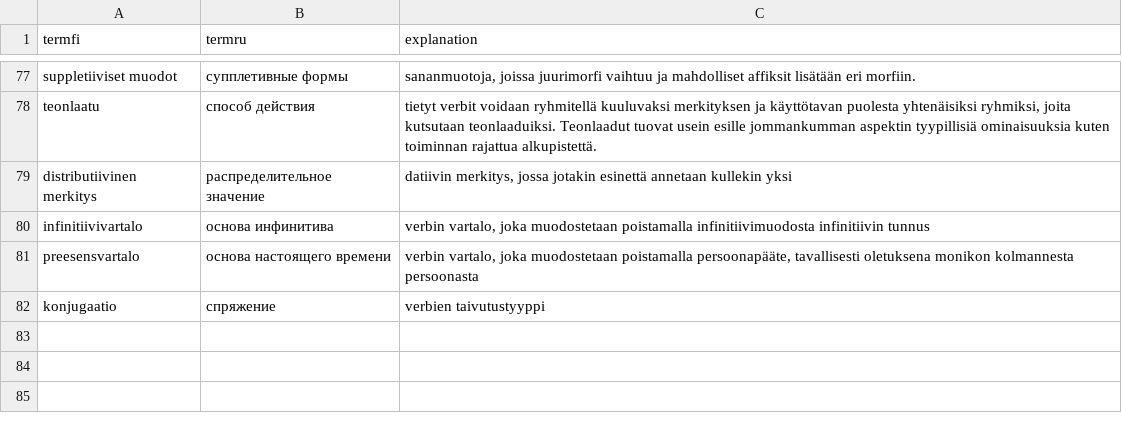
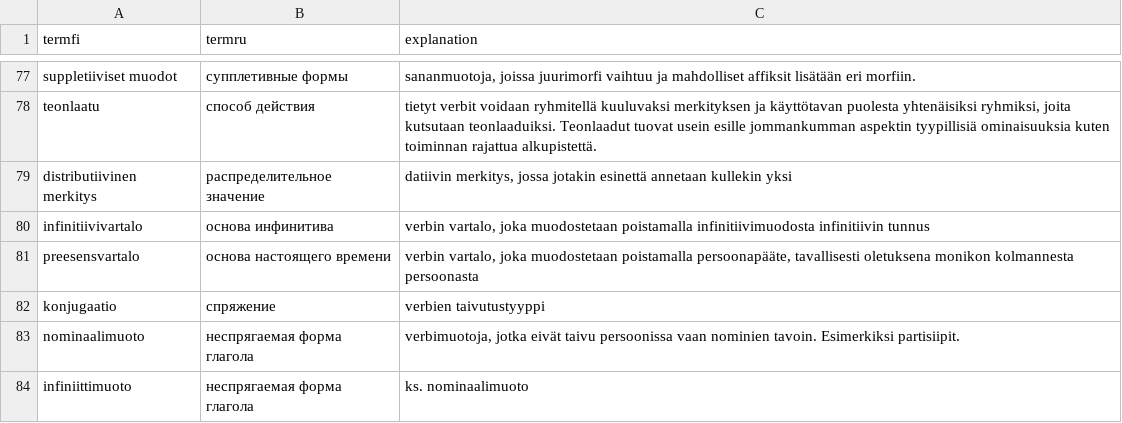
Before and after one commit to hrmJ/morfologia, a CSV file: data/termit.csv, drawn as a sheet; only a part is shown, gaps mark what is left out; the diff names each change by its address in the sheet, - before the commit and + after, or states it on an @@ line.

```diff
--- a/data/termit.csv
+++ b/data/termit.csv
+row 83: nominaalimuoto | неспрягаемая форма глагола | verbimuotoja, jotka eivät taivu persoonissa vaan nominien tavoin. Esimerkiksi partisiipit.
+row 84: infiniittimuoto | неспрягаемая форма глагола | ks. nominaalimuoto
```
Also changed, not shown: 5 other files.
